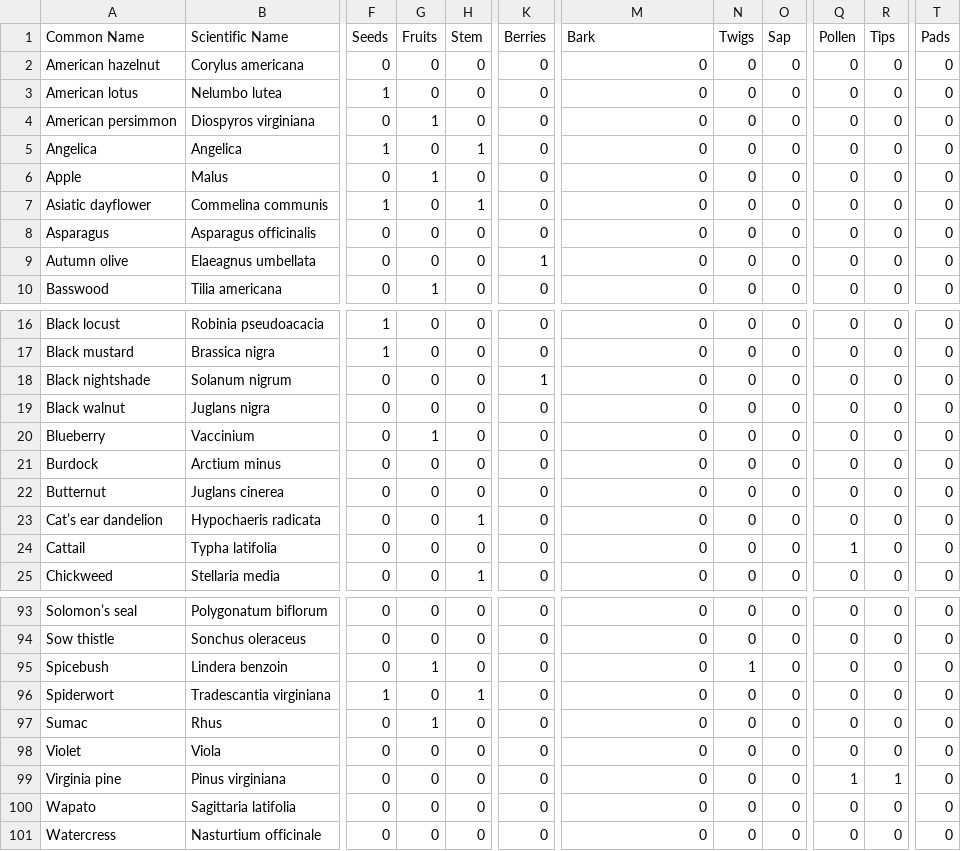
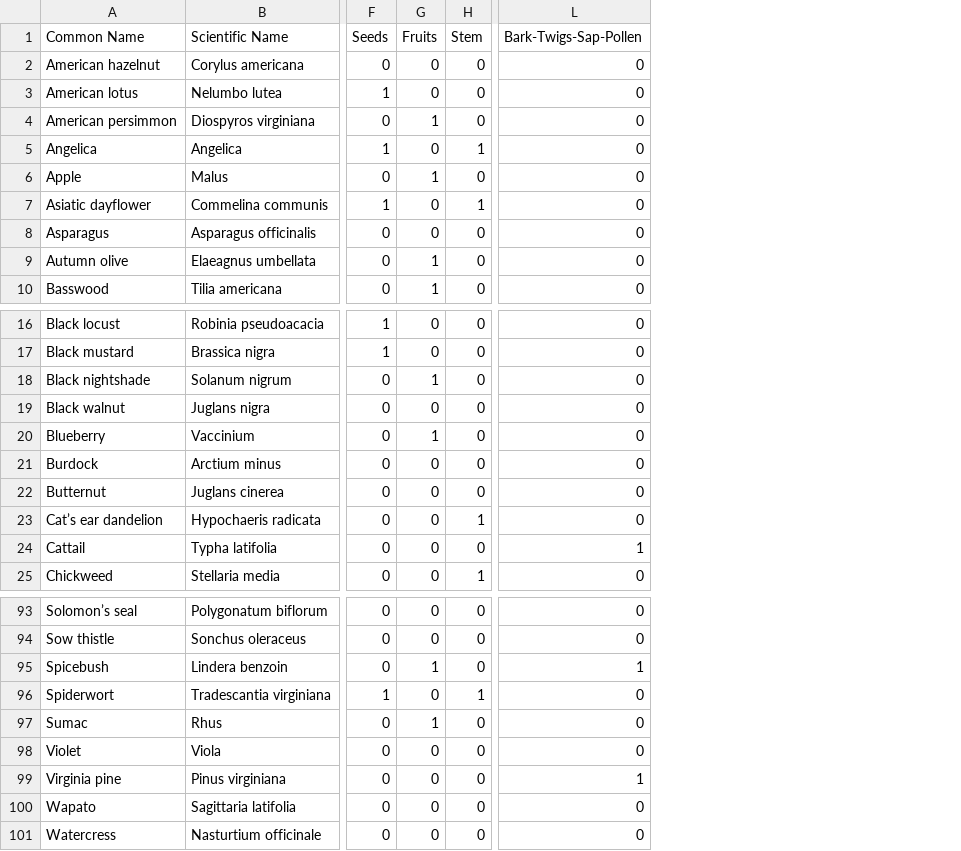
Before and after one commit to ConicalDrupe/iNaturalist-edible-plants, a CSV file: data/staging/southeast-foraging-clean_IM.csv, drawn as a sheet; only a part is shown, gaps mark what is left out; removed rows and columns are numbered as before the commit, all else as after; the diff covers the shown part only; the diff names each change by its address in the sheet, - before the commit and + after, or states it on an @@ line.

Commit message:
Reclassified Topline Edible Categories, condensed low counts to Bark-Twigs-Sap-Pollen category

```diff
--- a/data/staging/southeast-foraging-clean_IM.csv
+++ b/data/staging/southeast-foraging-clean_IM.csv
-column K (Berries), rows 2-10: 0 | 0 | 0 | 0 | 0 | 0 | 0 | 1 | 0; rows 16-25: 0 | 0 | 1 | 0 | 0 | 0 | 0 | 0 | 0 | 0; rows 93-101: all 0
-column N (Twigs), rows 2-10: all 0; rows 16-25: all 0; rows 93-101: 0 | 0 | 1 | 0 | 0 | 0 | 0 | 0 | 0
-column O (Sap), rows 2-10: all 0; rows 16-25: all 0; rows 93-101: all 0
-column Q (Pollen), rows 2-10: all 0; rows 16-25: 0 | 0 | 0 | 0 | 0 | 0 | 0 | 0 | 1 | 0; rows 93-101: 0 | 0 | 0 | 0 | 0 | 0 | 1 | 0 | 0
-column R (Tips), rows 2-10: all 0; rows 16-25: all 0; rows 93-101: 0 | 0 | 0 | 0 | 0 | 0 | 1 | 0 | 0
-column T (Pads), rows 2-10: all 0; rows 16-25: all 0; rows 93-101: all 0
-L1: Bark
+L1: Bark-Twigs-Sap-Pollen
-G9 (Fruits): 0
+G9 (Fruits): 1
-G18 (Fruits): 0
+G18 (Fruits): 1
-L24 (Bark-Twigs-Sap-Pollen): 0
+L24 (Bark-Twigs-Sap-Pollen): 1
-L95 (Bark-Twigs-Sap-Pollen): 0
+L95 (Bark-Twigs-Sap-Pollen): 1
-L99 (Bark-Twigs-Sap-Pollen): 0
+L99 (Bark-Twigs-Sap-Pollen): 1
```
Also changed, not shown: 4 edited cells elsewhere in this file, 2 other files.
